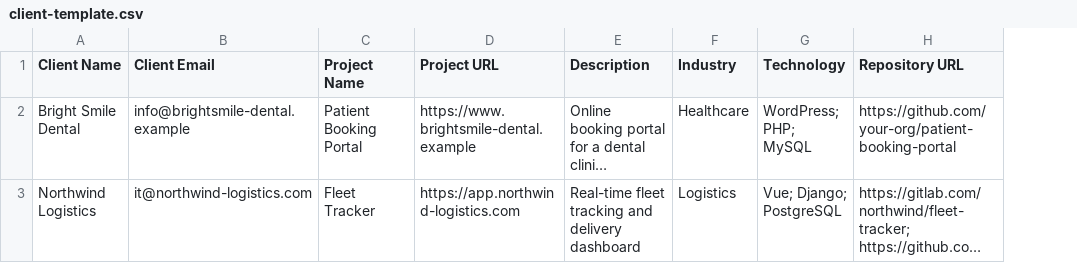
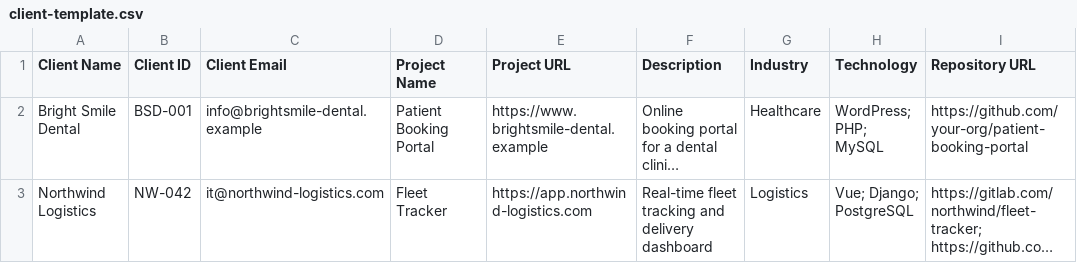
Before and after one commit to akeelahmedqureshi/Client-Gap-Analysis-Agent, a CSV file: examples/client-template.csv, drawn as a sheet; only a part is shown; long unchanged cells end in …; the diff names each change by its address in the sheet, - before the commit and + after, or states it on an @@ line.

```diff
--- a/examples/client-template.csv
+++ b/examples/client-template.csv
+column B (Client ID), rows 2-3: BSD-001 | NW-042
```
Also changed, not shown: frontend/public/client-template.csv, 12 other files.
